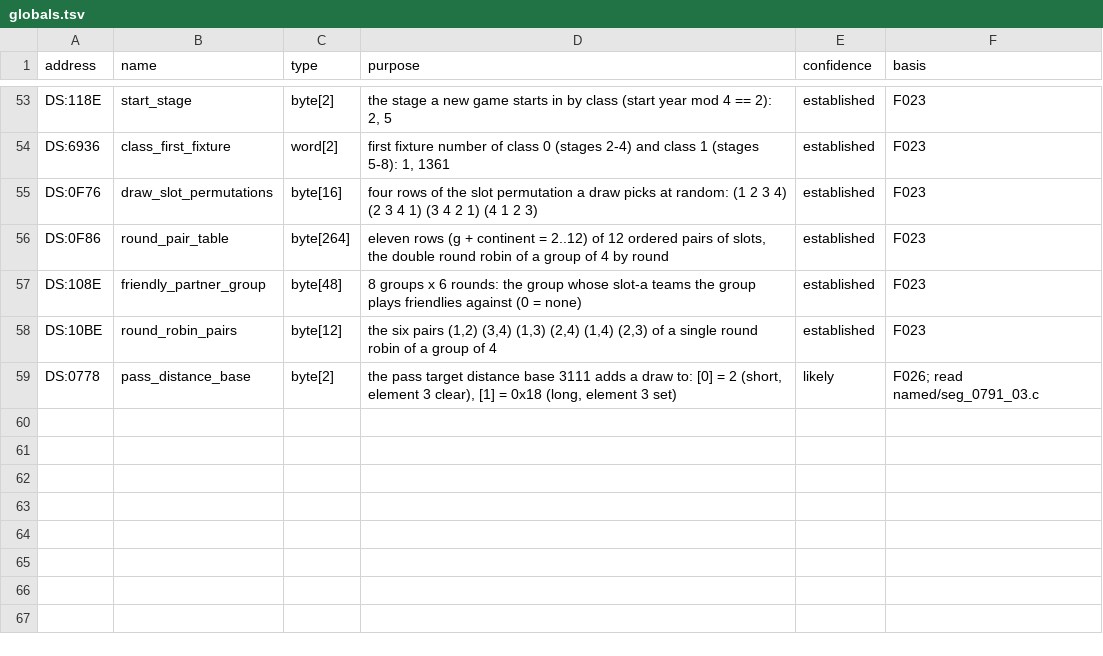
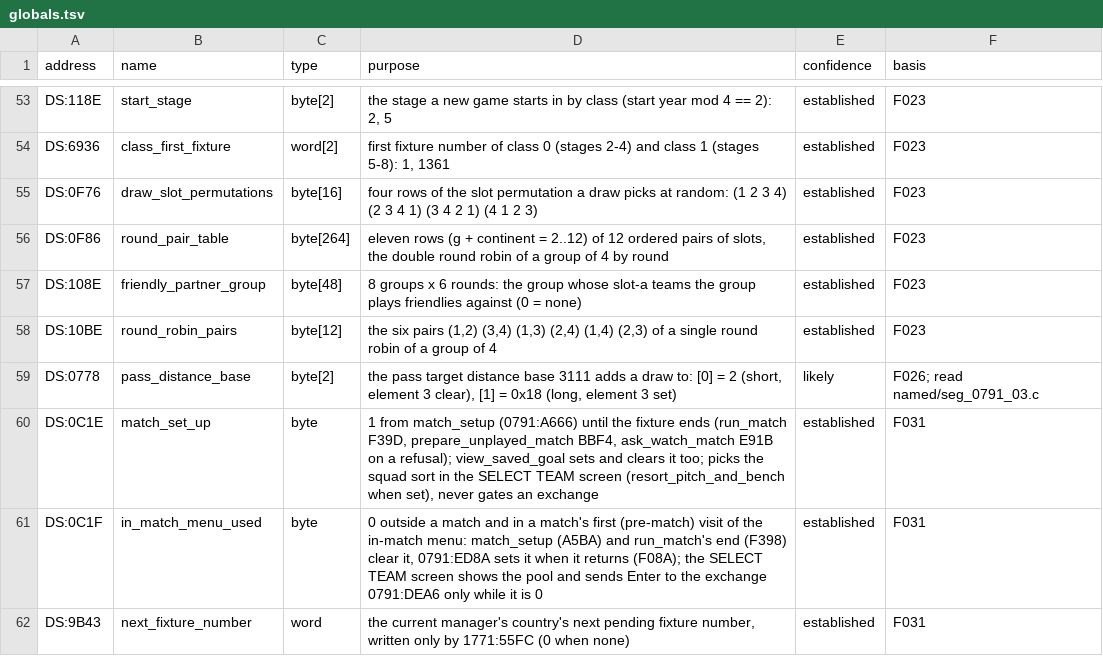
Before and after one commit to diegoami/goal2-archaeology, a TSV file: static/goal-exe/annotations/globals.tsv, drawn as a sheet; only a part is shown, gaps mark what is left out; the diff names each change by its address in the sheet, - before the commit and + after, or states it on an @@ line.

```diff
--- a/static/goal-exe/annotations/globals.tsv
+++ b/static/goal-exe/annotations/globals.tsv
+row 60: DS:0C1E | match_set_up | byte | 1 from match_setup (0791:A666) until the fixture ends (run_match F39D, prepare_unplayed_match BBF4, ask_watch_match E91B on a refusal); view_saved_goal sets and clears it too; picks the squad sort in the SELECT TEAM screen (resort_pitch_and_bench when set), never gates an exchange | established | F031
+row 61: DS:0C1F | in_match_menu_used | byte | 0 outside a match and in a match's first (pre-match) visit of the in-match menu: match_setup (A5BA) and run_match's end (F398) clear it, 0791:ED8A sets it when it returns (F08A); the SELECT TEAM screen shows the pool and sends Enter to the exchange 0791:DEA6 only while it is 0 | established | F031
+row 62: DS:9B43 | next_fixture_number | word | the current manager's country's next pending fixture number, written only by 1771:55FC (0 when none) | established | F031
```
Also changed, not shown: static/goal-exe/annotations/routines.tsv, 1 other file.
